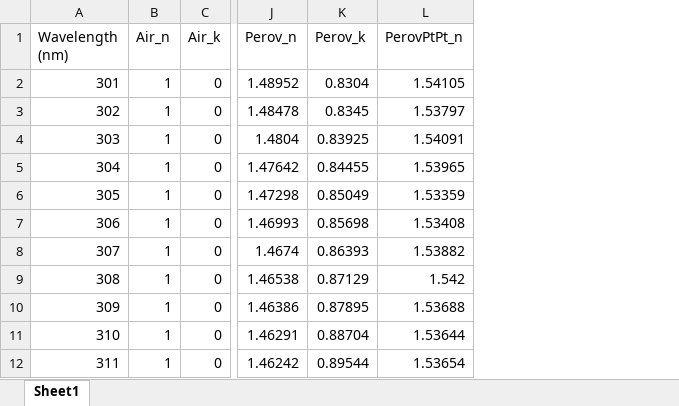
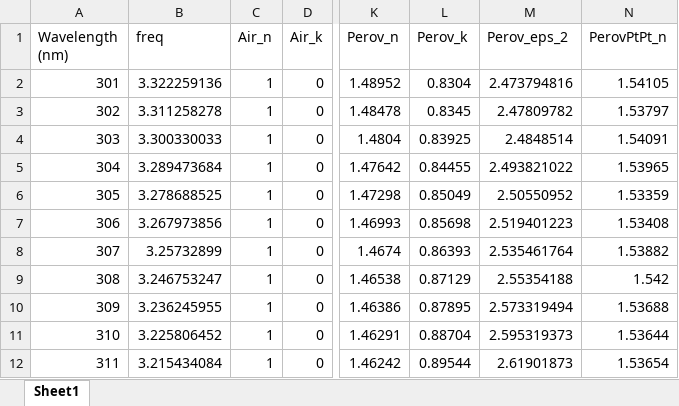
Before and after one commit to faliqadlan/code-fdtd, an Excel workbook: n-k.xlsx, sheet Sheet1, drawn as a sheet; only a part is shown, gaps mark what is left out; values as stored, in another font and other column widths than the file's, no borders; charts and pictures not drawn; the diff names each change by its address in the sheet, - before the commit and + after, or states it on an @@ line.

```diff
--- a/n-k.xlsx (sheet Sheet1)
+++ b/n-k.xlsx (sheet Sheet1)
+column B (freq), rows 2-12: 3.322259136 | 3.311258278 | 3.300330033 | 3.289473684 | 3.278688525 | 3.267973856 | 3.25732899 | 3.246753247 | 3.236245955 | 3.225806452 | 3.215434084
+column M (Perov_eps_2), rows 2-12: 2.473794816 | 2.47809782 | 2.4848514 | 2.493821022 | 2.50550952 | 2.519401223 | 2.535461764 | 2.55354188 | 2.573319494 | 2.595319373 | 2.61901873
```
Also changed, not shown: charts or pictures, 2 other files.
